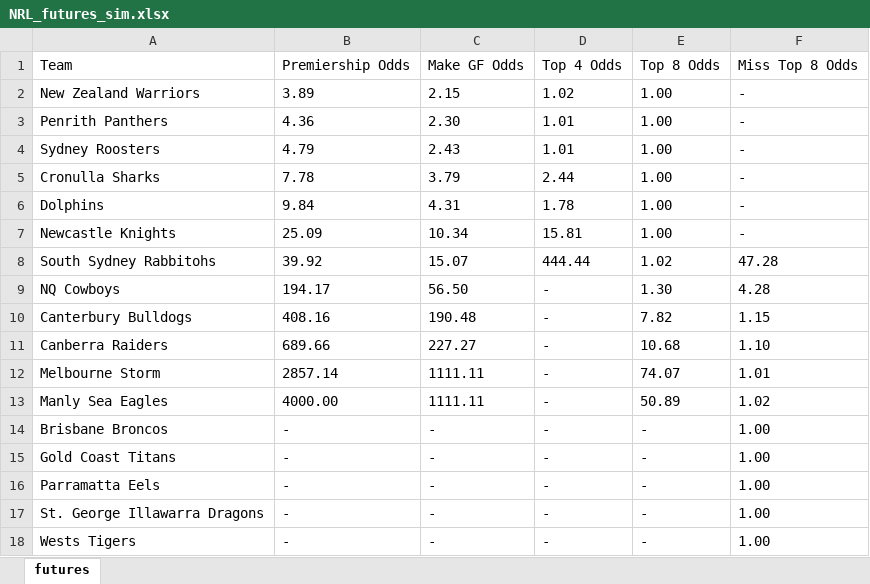
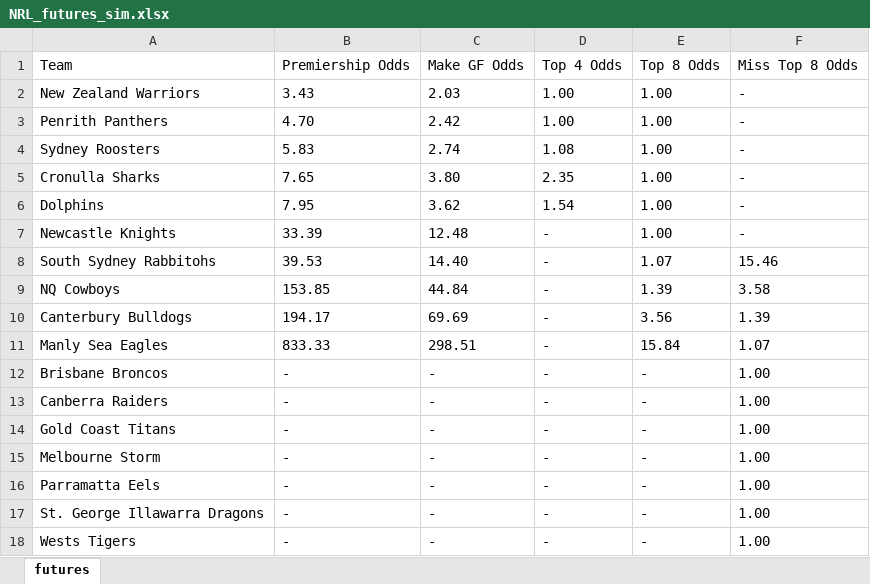
Before and after one commit to cgrocott89/ModelOutput, an Excel workbook: files/NRL_futures_sim.xlsx, sheet futures, drawn as a sheet; values as stored, in another font and other column widths than the file's, no borders; removed rows and columns are numbered as before the commit, all else as after; the diff names each change by its address in the sheet, - before the commit and + after, or states it on an @@ line.

```diff
--- a/files/NRL_futures_sim.xlsx (sheet futures)
+++ b/files/NRL_futures_sim.xlsx (sheet futures)
-B2: 3.89
+B2: 3.43
-C2: 2.15
+C2: 2.03
-D2: 1.02
+D2: 1.00
-B3: 4.36
+B3: 4.70
-C3: 2.30
+C3: 2.42
-D3: 1.01
+D3: 1.00
-B4: 4.79
+B4: 5.83
-C4: 2.43
+C4: 2.74
-D4: 1.01
+D4: 1.08
-B5: 7.78
+B5: 7.65
-C5: 3.79
+C5: 3.80
-D5: 2.44
+D5: 2.35
-B6: 9.84
+B6: 7.95
-C6: 4.31
+C6: 3.62
-D6: 1.78
+D6: 1.54
-B7: 25.09
+B7: 33.39
-C7: 10.34
+C7: 12.48
-D7: 15.81
+D7: -
-B8: 39.92
+B8: 39.53
-C8: 15.07
+C8: 14.40
-D8: 444.44
+D8: -
-E8: 1.02
+E8: 1.07
-F8: 47.28
+F8: 15.46
-B9: 194.17
+B9: 153.85
-C9: 56.50
+C9: 44.84
-E9: 1.30
+E9: 1.39
-F9: 4.28
+F9: 3.58
-B10: 408.16
+B10: 194.17
-C10: 190.48
+C10: 69.69
-E10: 7.82
+E10: 3.56
-F10: 1.15
+F10: 1.39
-row 11: Canberra Raiders | 689.66 | 227.27 | - | 10.68 | 1.10
-row 12: Melbourne Storm | 2857.14 | 1111.11 | - | 74.07 | 1.01
-B11: 4000.00
+B11: 833.33
-C11: 1111.11
+C11: 298.51
-E11: 50.89
+E11: 15.84
-F11: 1.02
+F11: 1.07
+row 13: Canberra Raiders | - | - | - | - | 1.00
+row 15: Melbourne Storm | - | - | - | - | 1.00
```
Also changed, not shown: files/AFLW_upcoming_projections.xlsx, files/NRL_anytime_tryscorers.xlsx, 22 other files.
